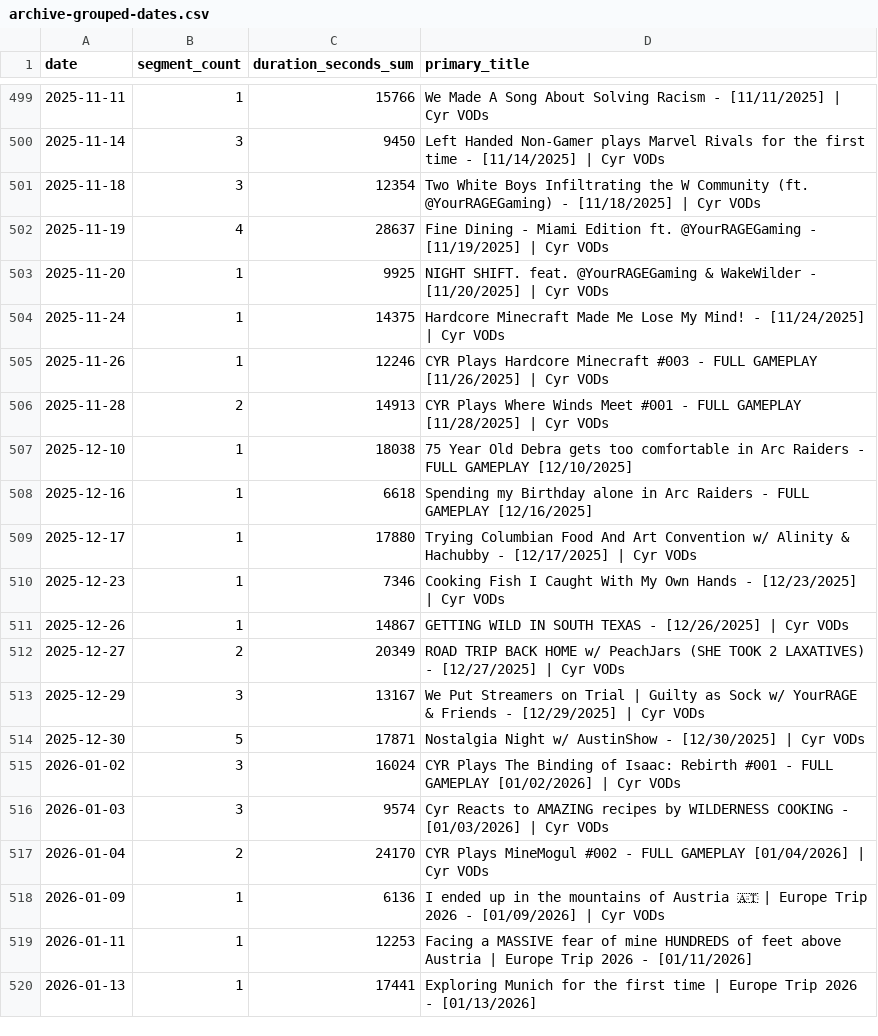
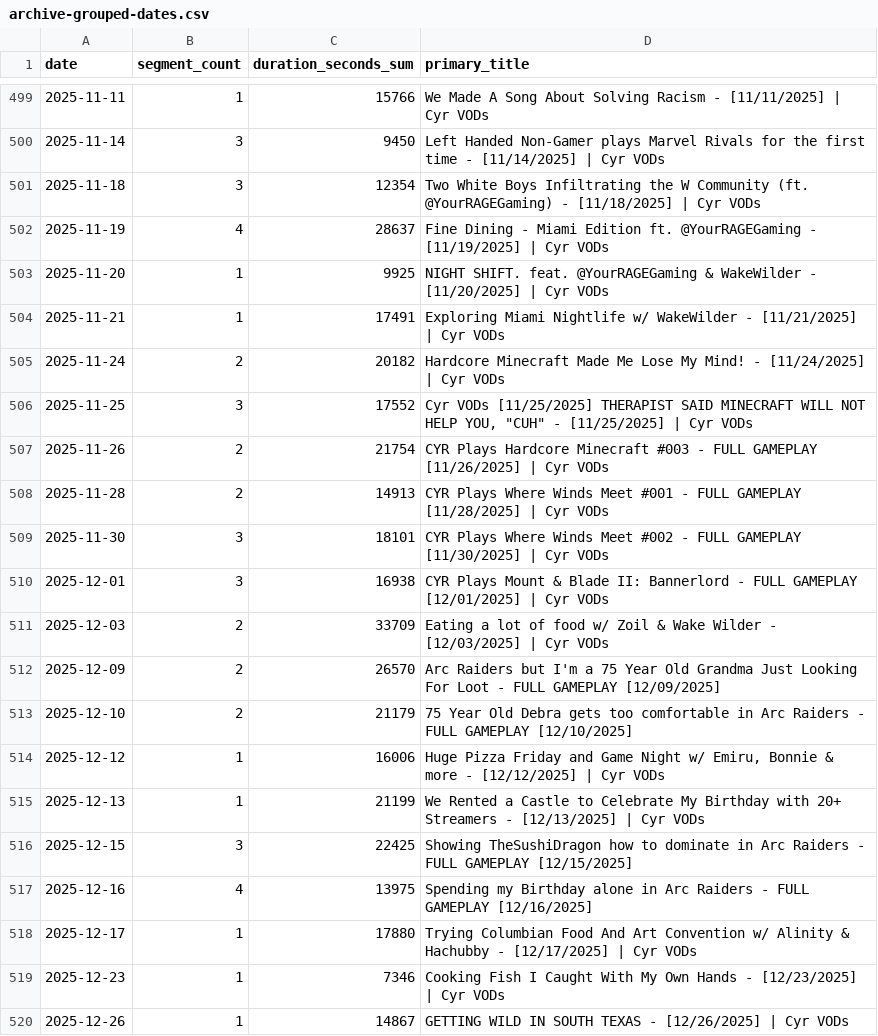
Before and after one commit to sardistic/cyr, a CSV file: data/archive-grouped-dates.csv, drawn as a sheet; only a part is shown, gaps mark what is left out; the shorter side is filled out with more unchanged rows.

```diff
--- a/data/archive-grouped-dates.csv
+++ b/data/archive-grouped-dates.csv
@@ -503,7 +503,16 @@ date,segment_count,duration_seconds_sum,primary_title
 2025-11-20,1,9925,NIGHT SHIFT. feat. @YourRAGEGaming & WakeWilder - [11/20/2025] | Cyr VODs
-2025-11-24,1,14375,Hardcore Minecraft Made Me Lose My Mind! - [11/24/2025] | Cyr VODs
-2025-11-26,1,12246,CYR Plays Hardcore Minecraft #003 - FULL GAMEPLAY [11/26/2025] | Cyr VODs
+2025-11-21,1,17491,Exploring Miami Nightlife w/ WakeWilder - [11/21/2025] | Cyr VODs
+2025-11-24,2,20182,Hardcore Minecraft Made Me Lose My Mind! - [11/24/2025] | Cyr VODs
+2025-11-25,3,17552,"Cyr VODs [11/25/2025] THERAPIST SAID MINECRAFT WILL NOT HELP YOU, ""CUH"" - [11/25/2025] | Cyr VODs"
+2025-11-26,2,21754,CYR Plays Hardcore Minecraft #003 - FULL GAMEPLAY [11/26/2025] | Cyr VODs
 2025-11-28,2,14913,CYR Plays Where Winds Meet #001 - FULL GAMEPLAY [11/28/2025] | Cyr VODs
-2025-12-10,1,18038,75 Year Old Debra gets too comfortable in Arc Raiders - FULL GAMEPLAY [12/10/2025]
-2025-12-16,1,6618,Spending my Birthday alone in Arc Raiders - FULL GAMEPLAY [12/16/2025]
+2025-11-30,3,18101,CYR Plays Where Winds Meet #002 - FULL GAMEPLAY [11/30/2025] | Cyr VODs
+2025-12-01,3,16938,CYR Plays Mount & Blade II: Bannerlord - FULL GAMEPLAY [12/01/2025] | Cyr VODs
+2025-12-03,2,33709,Eating a lot of food w/ Zoil & Wake Wilder - [12/03/2025] | Cyr VODs
+2025-12-09,2,26570,Arc Raiders but I'm a 75 Year Old Grandma Just Looking For Loot - FULL GAMEPLAY [12/09/2025]
+2025-12-10,2,21179,75 Year Old Debra gets too comfortable in Arc Raiders - FULL GAMEPLAY [12/10/2025]
+2025-12-12,1,16006,"Huge Pizza Friday and Game Night w/ Emiru, Bonnie & more - [12/12/2025] | Cyr VODs"
+2025-12-13,1,21199,We Rented a Castle to Celebrate My Birthday with 20+ Streamers - [12/13/2025] | Cyr VODs
+2025-12-15,3,22425,Showing TheSushiDragon how to dominate in Arc Raiders - FULL GAMEPLAY [12/15/2025]
+2025-12-16,4,13975,Spending my Birthday alone in Arc Raiders - FULL GAMEPLAY [12/16/2025]
 2025-12-17,1,17880,Trying Columbian Food And Art Convention w/ Alinity & Hachubby - [12/17/2025] | Cyr VODs
```
Also changed, not shown: data/exact-streams.csv, data/title-semantics.csv, 2 other files.
